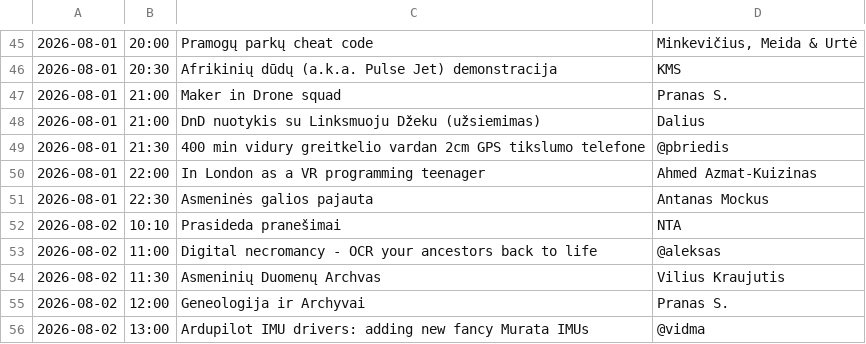
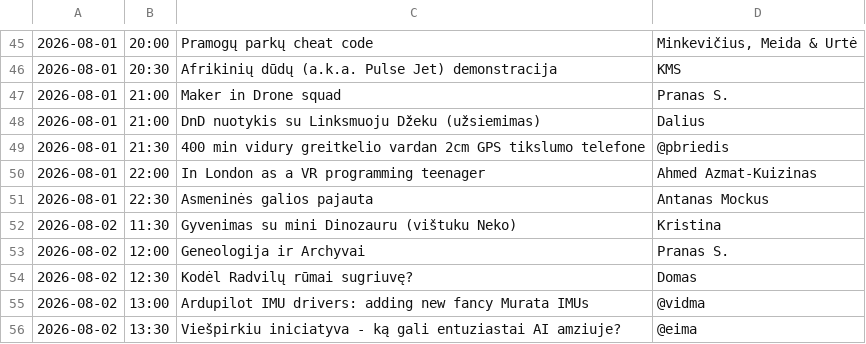
Before and after one commit to ntacamp/404.notrollsallowed.com, a CSV file: schedule.csv, drawn as a sheet; only a part is shown, gaps mark what is left out.

Commit message:
schedule update

```diff
--- a/schedule.csv
+++ b/schedule.csv
@@ -51,6 +51,6 @@
 2026-08-01,22:30,Asmeninės galios pajauta,Antanas Mockus
-2026-08-02,10:10,Prasideda pranešimai,NTA
-2026-08-02,11:00,Digital necromancy - OCR your ancestors back to life,@aleksas
-2026-08-02,11:30,Asmeninių Duomenų Archvas,Vilius Kraujutis
+2026-08-02,11:30,Gyvenimas su mini Dinozauru (vištuku Neko),Kristina
 2026-08-02,12:00,Geneologija ir Archyvai,Pranas S.
+2026-08-02,12:30,Kodėl Radvilų rūmai sugriuvę?,Domas
 2026-08-02,13:00,Ardupilot IMU drivers: adding new fancy Murata IMUs,@vidma
+2026-08-02,13:30,Viešpirkiu iniciatyva - ką gali entuziastai AI amziuje?,@eima
```
Also changed, not shown: unscheduled.csv.
